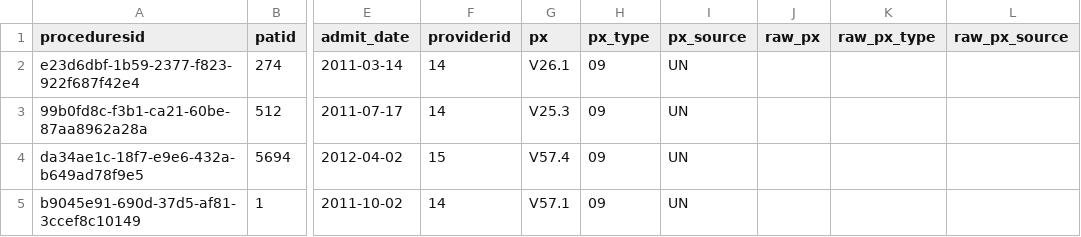
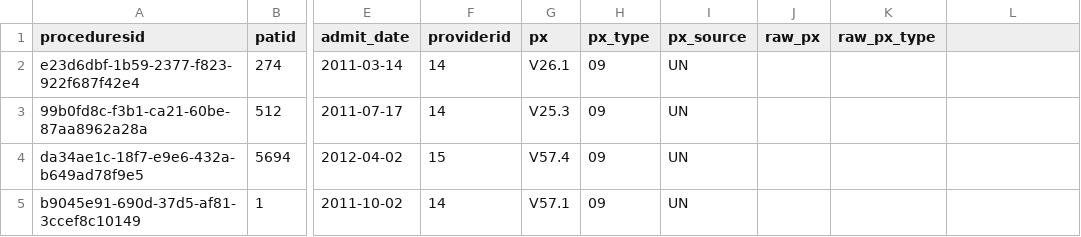
Before and after one commit to jestill/medmimic, a CSV file: data_models/pcori_cdmv3/procedures.csv, drawn as a sheet; only a part is shown, gaps mark what is left out; the diff names each change by its address in the sheet, - before the commit and + after, or states it on an @@ line.

Commit message:
removed extra column from procedures.csv

```diff
--- a/data_models/pcori_cdmv3/procedures.csv
+++ b/data_models/pcori_cdmv3/procedures.csv
-L1: raw_px_source
+L1: (empty)
```
